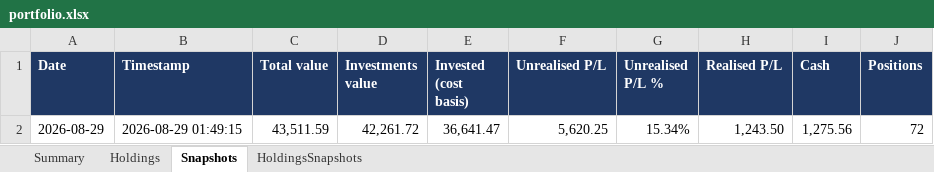
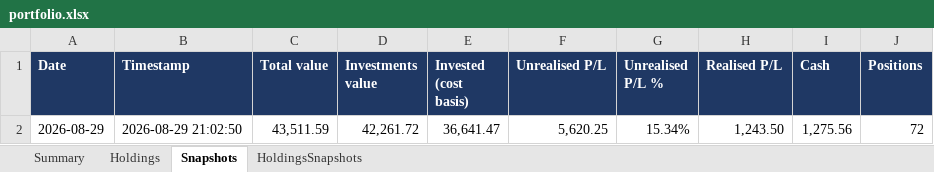
Before and after one commit to hivan04/portfolio-manager, an Excel workbook: portfolio.xlsx, sheet Snapshots, drawn as a sheet; values as stored, in another font and other column widths than the file's, no borders; the diff names each change by its address in the sheet, - before the commit and + after, or states it on an @@ line.

```diff
--- a/portfolio.xlsx (sheet Snapshots)
+++ b/portfolio.xlsx (sheet Snapshots)
-B2 (Timestamp): 2026-08-29 01:49:15
+B2 (Timestamp): 2026-08-29 21:02:50
```
Also changed, not shown: sheet Summary, 2 other files.
